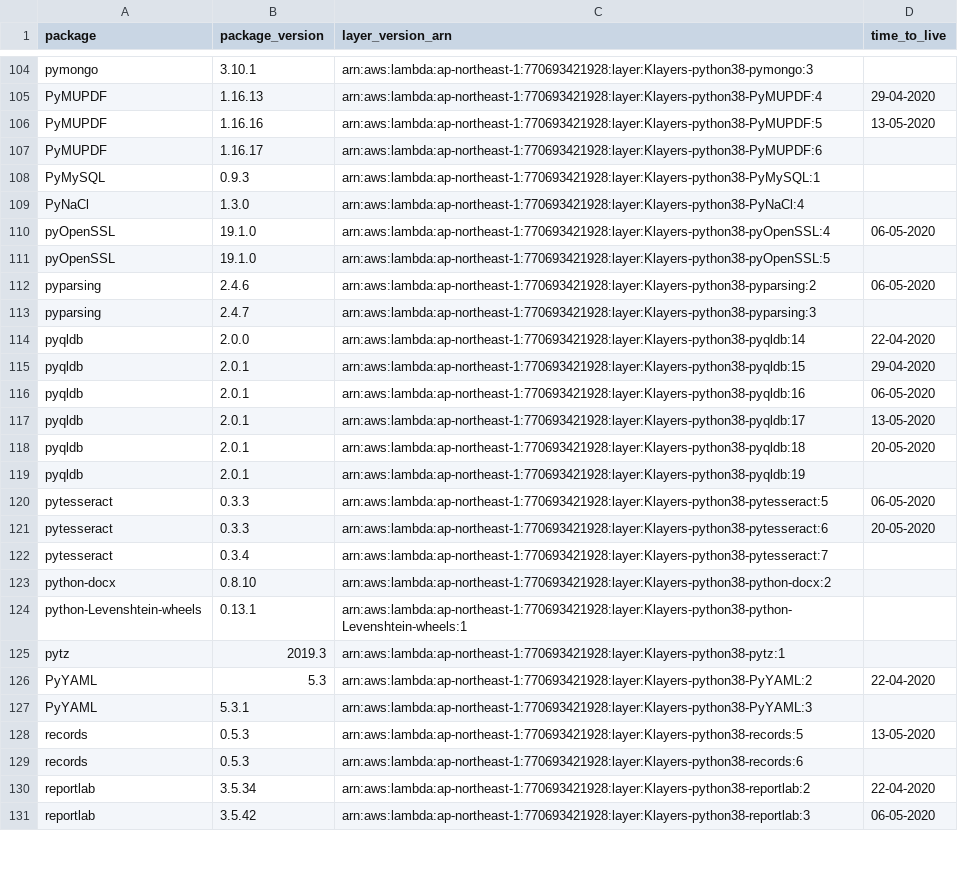
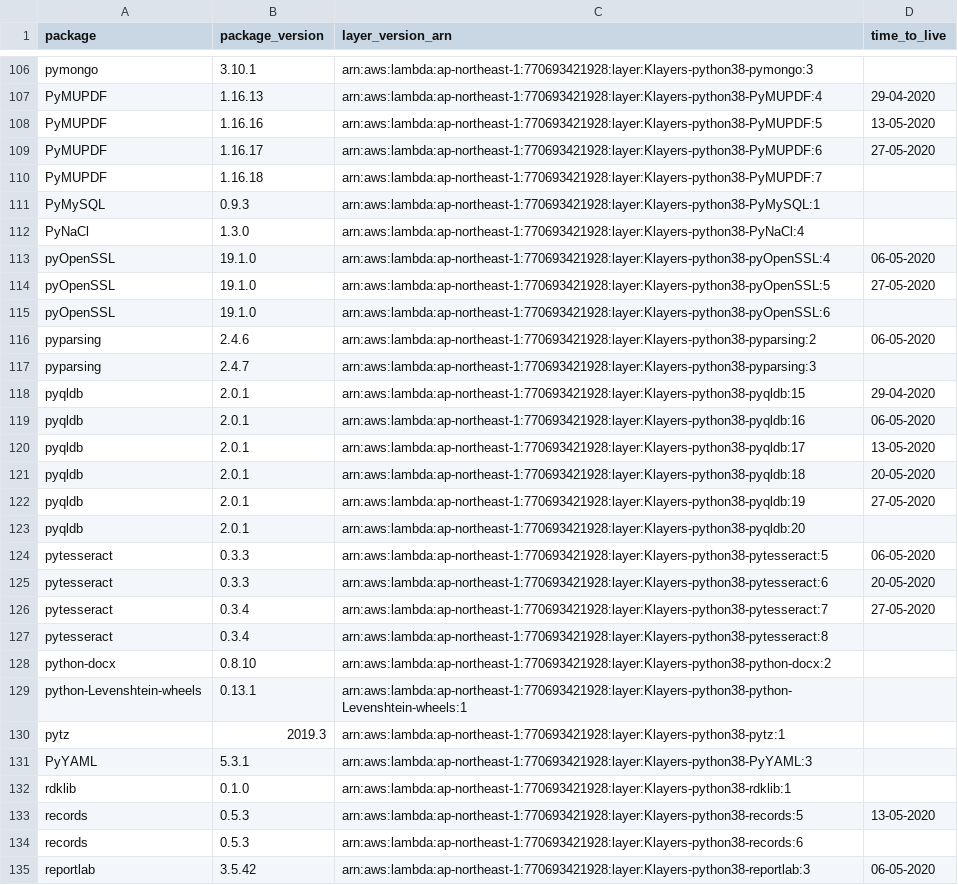
Before and after one commit to raffishquartan/Klayers, a CSV file: deployments/python3.8/arns/ap-northeast-1.csv, drawn as a sheet; only a part is shown, gaps mark what is left out; the diff covers the shown part only.

```diff
--- a/deployments/python3.8/arns/ap-northeast-1.csv
+++ b/deployments/python3.8/arns/ap-northeast-1.csv
@@ -106,3 +108,4 @@ PyMUPDF,1.16.13,arn:aws:lambda:ap-northeast-1:770693421928:layer:Klayers-python3
 PyMUPDF,1.16.16,arn:aws:lambda:ap-northeast-1:770693421928:layer:Klayers-python38-PyMUPDF:5,13-05-2020
-PyMUPDF,1.16.17,arn:aws:lambda:ap-northeast-1:770693421928:layer:Klayers-python38-PyMUPDF:6,
+PyMUPDF,1.16.17,arn:aws:lambda:ap-northeast-1:770693421928:layer:Klayers-python38-PyMUPDF:6,27-05-2020
+PyMUPDF,1.16.18,arn:aws:lambda:ap-northeast-1:770693421928:layer:Klayers-python38-PyMUPDF:7,
 PyMySQL,0.9.3,arn:aws:lambda:ap-northeast-1:770693421928:layer:Klayers-python38-PyMySQL:1,
@@ -110,6 +113,6 @@ PyNaCl,1.3.0,arn:aws:lambda:ap-northeast-1:770693421928:layer:Klayers-python38-P
 pyOpenSSL,19.1.0,arn:aws:lambda:ap-northeast-1:770693421928:layer:Klayers-python38-pyOpenSSL:4,06-05-2020
-pyOpenSSL,19.1.0,arn:aws:lambda:ap-northeast-1:770693421928:layer:Klayers-python38-pyOpenSSL:5,
+pyOpenSSL,19.1.0,arn:aws:lambda:ap-northeast-1:770693421928:layer:Klayers-python38-pyOpenSSL:5,27-05-2020
+pyOpenSSL,19.1.0,arn:aws:lambda:ap-northeast-1:770693421928:layer:Klayers-python38-pyOpenSSL:6,
 pyparsing,2.4.6,arn:aws:lambda:ap-northeast-1:770693421928:layer:Klayers-python38-pyparsing:2,06-05-2020
 pyparsing,2.4.7,arn:aws:lambda:ap-northeast-1:770693421928:layer:Klayers-python38-pyparsing:3,
-pyqldb,2.0.0,arn:aws:lambda:ap-northeast-1:770693421928:layer:Klayers-python38-pyqldb:14,22-04-2020
 pyqldb,2.0.1,arn:aws:lambda:ap-northeast-1:770693421928:layer:Klayers-python38-pyqldb:15,29-04-2020
@@ -118,6 +121,8 @@ pyqldb,2.0.1,arn:aws:lambda:ap-northeast-1:770693421928:layer:Klayers-python38-p
 pyqldb,2.0.1,arn:aws:lambda:ap-northeast-1:770693421928:layer:Klayers-python38-pyqldb:18,20-05-2020
-pyqldb,2.0.1,arn:aws:lambda:ap-northeast-1:770693421928:layer:Klayers-python38-pyqldb:19,
+pyqldb,2.0.1,arn:aws:lambda:ap-northeast-1:770693421928:layer:Klayers-python38-pyqldb:19,27-05-2020
+pyqldb,2.0.1,arn:aws:lambda:ap-northeast-1:770693421928:layer:Klayers-python38-pyqldb:20,
 pytesseract,0.3.3,arn:aws:lambda:ap-northeast-1:770693421928:layer:Klayers-python38-pytesseract:5,06-05-2020
 pytesseract,0.3.3,arn:aws:lambda:ap-northeast-1:770693421928:layer:Klayers-python38-pytesseract:6,20-05-2020
-pytesseract,0.3.4,arn:aws:lambda:ap-northeast-1:770693421928:layer:Klayers-python38-pytesseract:7,
+pytesseract,0.3.4,arn:aws:lambda:ap-northeast-1:770693421928:layer:Klayers-python38-pytesseract:7,27-05-2020
+pytesseract,0.3.4,arn:aws:lambda:ap-northeast-1:770693421928:layer:Klayers-python38-pytesseract:8,
 python-docx,0.8.10,arn:aws:lambda:ap-northeast-1:770693421928:layer:Klayers-python38-python-docx:2,
@@ -125,7 +130,6 @@ python-Levenshtein-wheels,0.13.1,arn:aws:lambda:ap-northeast-1:770693421928:laye
 pytz,2019.3,arn:aws:lambda:ap-northeast-1:770693421928:layer:Klayers-python38-pytz:1,
-PyYAML,5.3,arn:aws:lambda:ap-northeast-1:770693421928:layer:Klayers-python38-PyYAML:2,22-04-2020
 PyYAML,5.3.1,arn:aws:lambda:ap-northeast-1:770693421928:layer:Klayers-python38-PyYAML:3,
+rdklib,0.1.0,arn:aws:lambda:ap-northeast-1:770693421928:layer:Klayers-python38-rdklib:1,
 records,0.5.3,arn:aws:lambda:ap-northeast-1:770693421928:layer:Klayers-python38-records:5,13-05-2020
 records,0.5.3,arn:aws:lambda:ap-northeast-1:770693421928:layer:Klayers-python38-records:6,
-reportlab,3.5.34,arn:aws:lambda:ap-northeast-1:770693421928:layer:Klayers-python38-reportlab:2,22-04-2020
 reportlab,3.5.42,arn:aws:lambda:ap-northeast-1:770693421928:layer:Klayers-python38-reportlab:3,06-05-2020
```
Also changed, not shown: 11 added rows, 9 removed rows and 22 edited cells elsewhere in this file, deployments/python3.8/arns/ap-northeast-2.csv, deployments/python3.8/arns/ap-southeast-1.csv, 35 other files.
